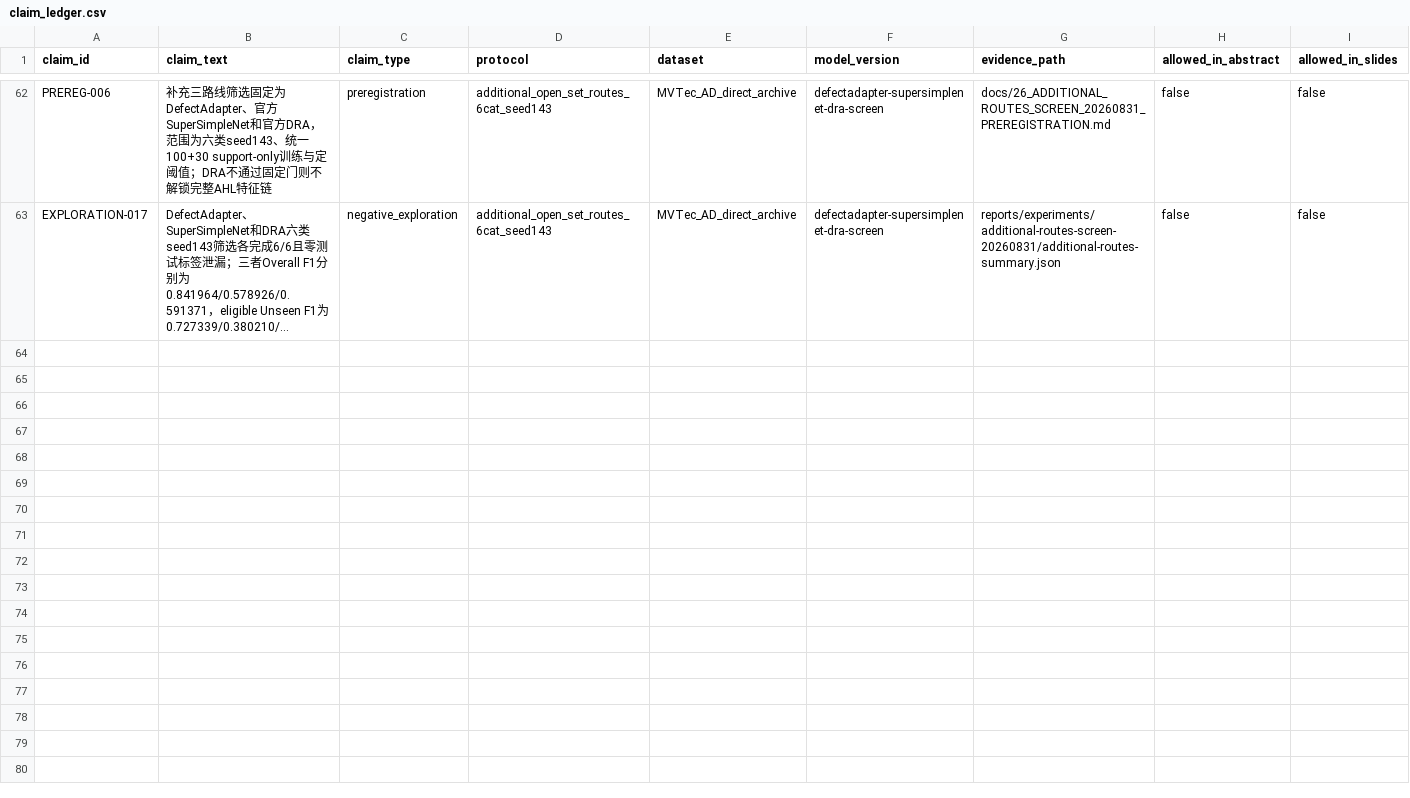
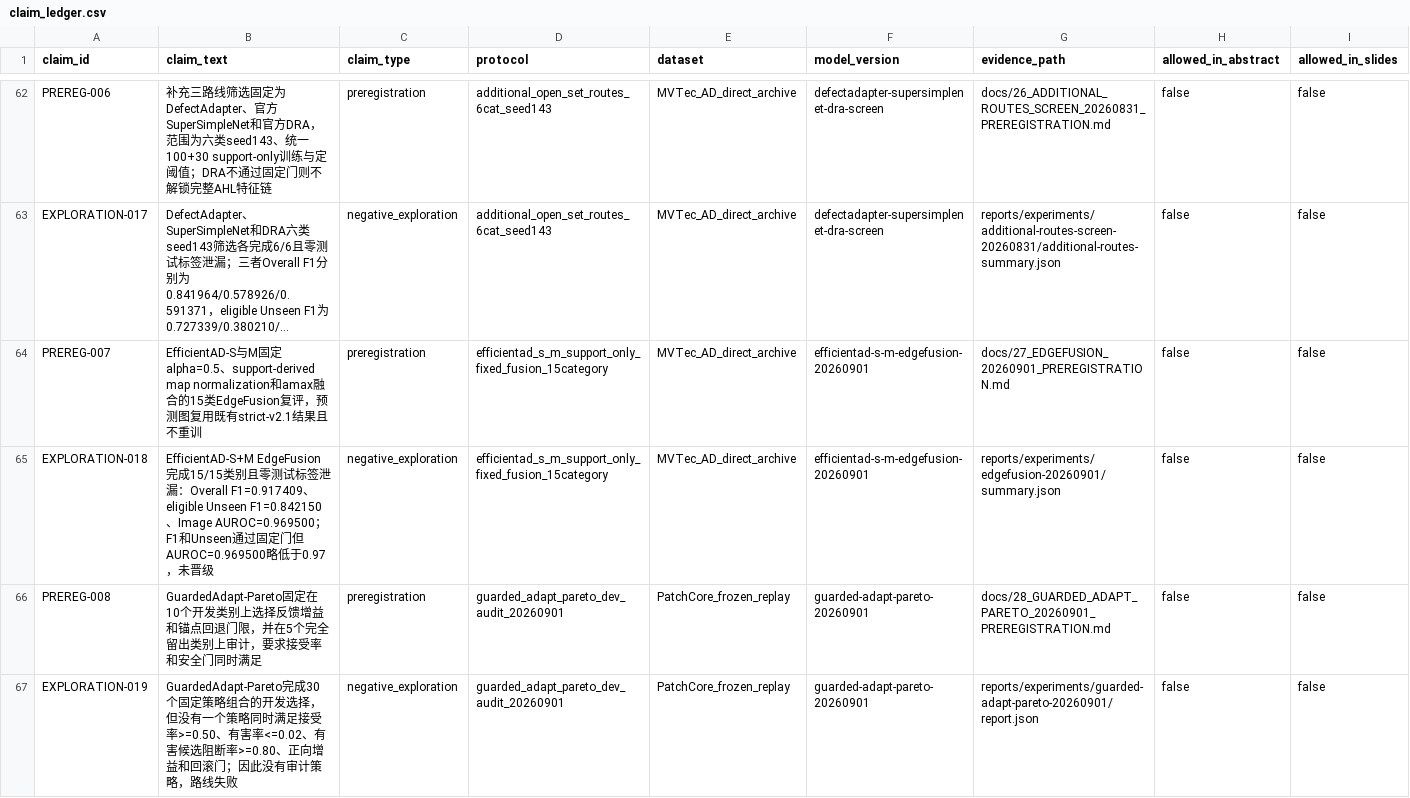
Before and after one commit to CuiMiles/EvoInspect-130, a CSV file: evidence/claim_ledger.csv, drawn as a sheet; only a part is shown, gaps mark what is left out; long unchanged cells end in …; rows hold the shown columns only; the diff covers the shown part only; the diff names each change by its address in the sheet, - before the commit and + after, or states it on an @@ line.

```diff
--- a/evidence/claim_ledger.csv
+++ b/evidence/claim_ledger.csv
+row 64: PREREG-007 | EfficientAD-S与M固定alpha=0.5、support-derived map normalization和amax融合的15类EdgeFusion复评，预测图复用既有strict-v2.1结果且不重训 | preregistration | efficientad_s_m_support_only_fixed_fusion_15category | MVTec_AD_direct_archive | efficientad-s-m-edgefusion-20260901 | docs/27_EDGEFUSION_20260901_PREREGISTRATION.md | false | false
+row 65: EXPLORATION-018 | EfficientAD-S+M EdgeFusion完成15/15类别且零测试标签泄漏：Overall F1=0.917409、eligible Unseen F1=0.842150、Image AUROC=0.969500；F1和Unseen通过固定门但AUROC=0.969500略低于0.97，未晋级 | negative_exploration | efficientad_s_m_support_only_fixed_fusion_15category | MVTec_AD_direct_archive | efficientad-s-m-edgefusion-20260901 | reports/experiments/edgefusion-20260901/summary.json | false | false
+row 66: PREREG-008 | GuardedAdapt-Pareto固定在10个开发类别上选择反馈增益和锚点回退门限，并在5个完全留出类别上审计，要求接受率和安全门同时满足 | preregistration | guarded_adapt_pareto_dev_audit_20260901 | PatchCore_frozen_replay | guarded-adapt-pareto-20260901 | docs/28_GUARDED_ADAPT_PARETO_20260901_PREREGISTRATION.md | false | false
+row 67: EXPLORATION-019 | GuardedAdapt-Pareto完成30个固定策略组合的开发选择，但没有一个策略同时满足接受率>=0.50、有害率<=0.02、有害候选阻断率>=0.80、正向增益和回滚门；因此没有审计策略，路线失败 | negative_exploration | guarded_adapt_pareto_dev_audit_20260901 | PatchCore_frozen_replay | guarded-adapt-pareto-20260901 | reports/experiments/guarded-adapt-pareto-20260901/report.json | false | false
```
Also changed, not shown: 3 added rows elsewhere in this file, evidence/experiment_registry.csv, 15 other files.
